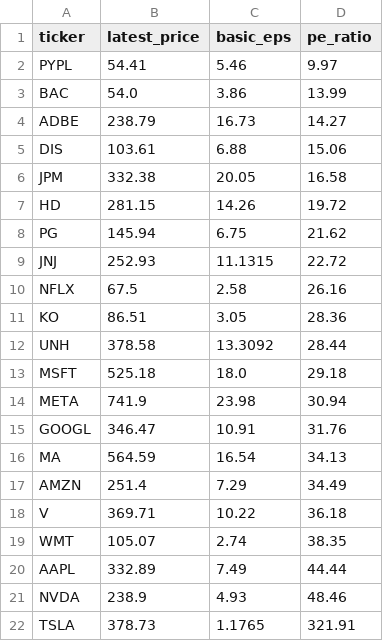
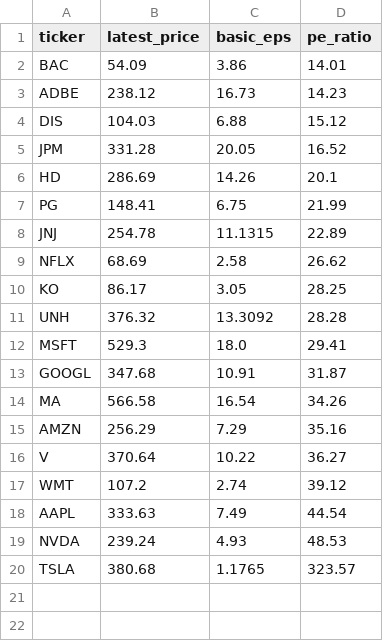
Before and after one commit to laihoangson/financial-analytic, a CSV file: data/query_data/result6.csv, drawn as a sheet.

Commit message:
Phase 2: Update SQL query results from Supabase

```diff
--- a/data/query_data/result6.csv
+++ b/data/query_data/result6.csv
@@ -1,22 +1,20 @@
 ticker,latest_price,basic_eps,pe_ratio
-PYPL,54.41,5.46,9.97
-BAC,54.0,3.86,13.99
-ADBE,238.79,16.73,14.27
-DIS,103.61,6.88,15.06
-JPM,332.38,20.05,16.58
-HD,281.15,14.26,19.72
-PG,145.94,6.75,21.62
-JNJ,252.93,11.1315,22.72
-NFLX,67.5,2.58,26.16
-KO,86.51,3.05,28.36
-UNH,378.58,13.3092,28.44
-MSFT,525.18,18.0,29.18
-META,741.9,23.98,30.94
-GOOGL,346.47,10.91,31.76
-MA,564.59,16.54,34.13
-AMZN,251.4,7.29,34.49
-V,369.71,10.22,36.18
-WMT,105.07,2.74,38.35
-AAPL,332.89,7.49,44.44
-NVDA,238.9,4.93,48.46
-TSLA,378.73,1.1765,321.91
+BAC,54.09,3.86,14.01
+ADBE,238.12,16.73,14.23
+DIS,104.03,6.88,15.12
+JPM,331.28,20.05,16.52
+HD,286.69,14.26,20.1
+PG,148.41,6.75,21.99
+JNJ,254.78,11.1315,22.89
+NFLX,68.69,2.58,26.62
+KO,86.17,3.05,28.25
+UNH,376.32,13.3092,28.28
+MSFT,529.3,18.0,29.41
+GOOGL,347.68,10.91,31.87
+MA,566.58,16.54,34.26
+AMZN,256.29,7.29,35.16
+V,370.64,10.22,36.27
+WMT,107.2,2.74,39.12
+AAPL,333.63,7.49,44.54
+NVDA,239.24,4.93,48.53
+TSLA,380.68,1.1765,323.57
```
Also changed, not shown: data/query_data/result7.csv, data/query_data/result8.csv.
